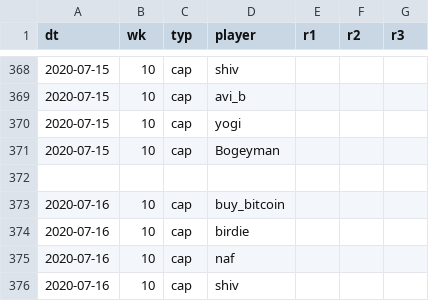
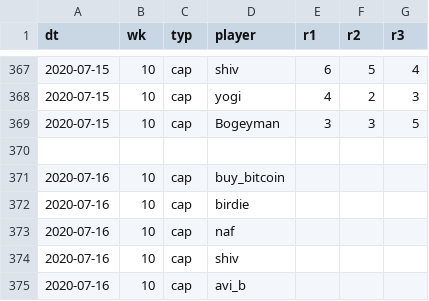
Before and after one commit to psn4/amli, a CSV file: data/mk_res.csv, drawn as a sheet; only a part is shown, gaps mark what is left out; the shorter side is filled out with more unchanged rows; the diff covers the shown part only.

```diff
--- a/data/mk_res.csv
+++ b/data/mk_res.csv
@@ -368,5 +367,4 @@ dt,wk,typ,player,r1,r2,r3
-2020-07-15,10,cap,shiv,,,
-2020-07-15,10,cap,avi_b,,,
-2020-07-15,10,cap,yogi,,,
-2020-07-15,10,cap,Bogeyman,,,
+2020-07-15,10,cap,shiv,6,5,4
+2020-07-15,10,cap,yogi,4,2,3
+2020-07-15,10,cap,Bogeyman,3,3,5
 
```
Also changed, not shown: 1 removed row and 37 edited cells elsewhere in this file.
